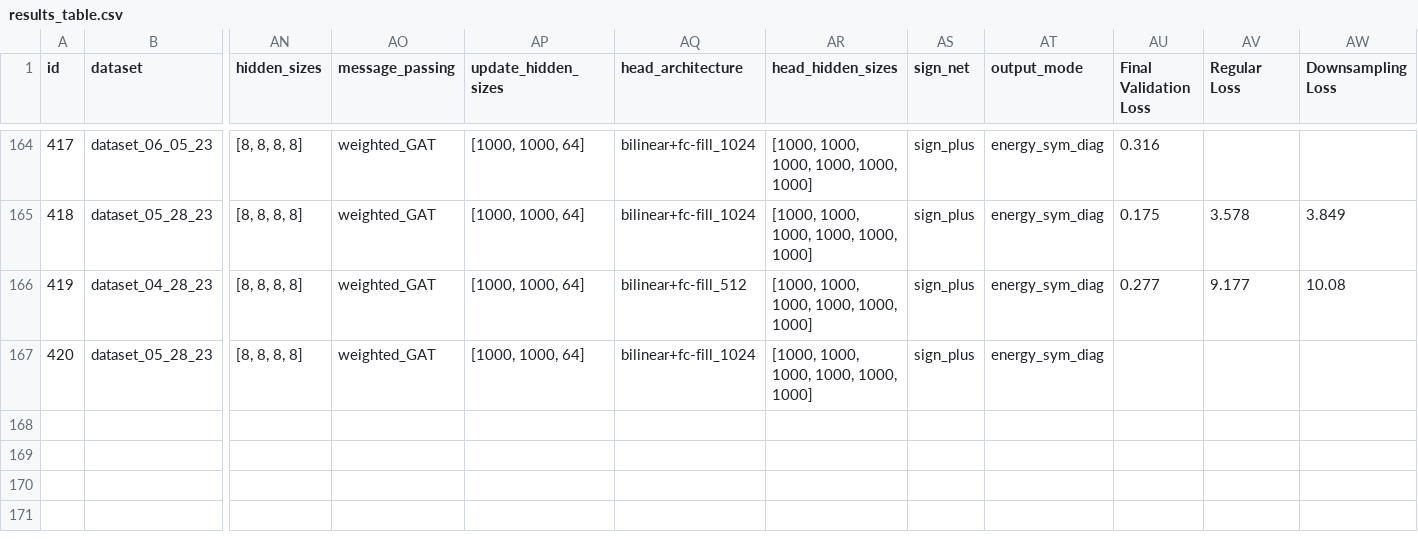
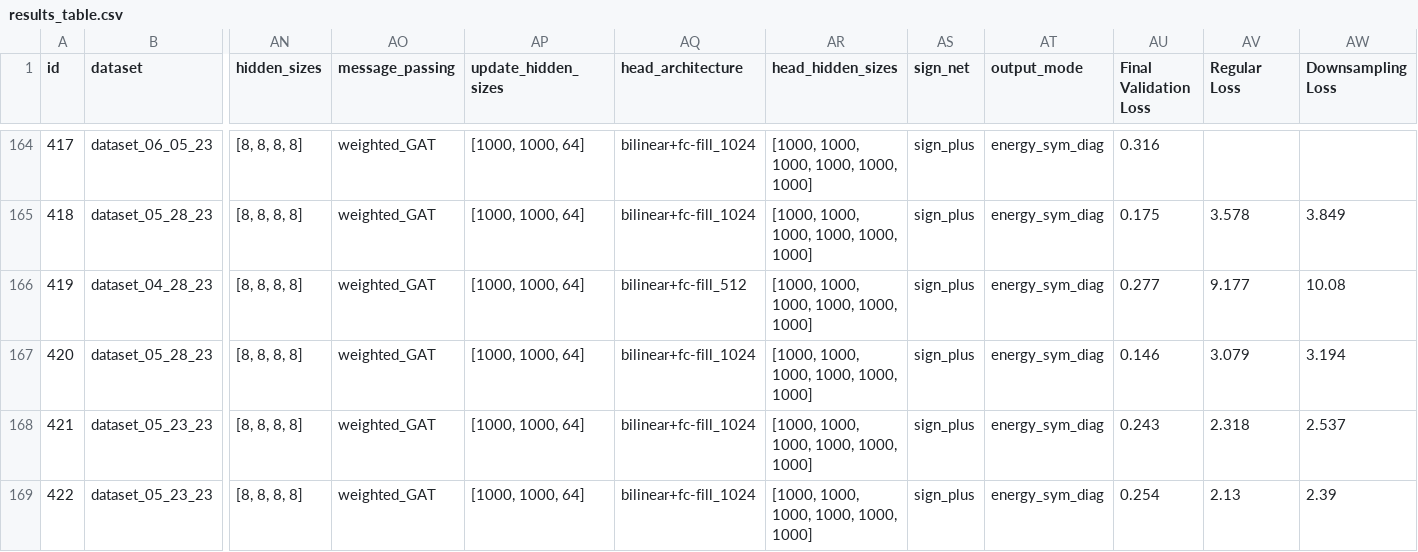
Before and after one commit to ERSchultz/sequences_to_contact_maps, a CSV file: results/ContactGNNEnergy/results_table.csv, drawn as a sheet; only a part is shown, gaps mark what is left out; rows hold the shown columns only; the diff names each change by its address in the sheet, - before the commit and + after, or states it on an @@ line.

```diff
--- a/results/ContactGNNEnergy/results_table.csv
+++ b/results/ContactGNNEnergy/results_table.csv
-AU167 (Final Validation Loss): (empty)
+AU167 (Final Validation Loss): 0.146
-AV167 (Regular Loss): (empty)
+AV167 (Regular Loss): 3.079
-AW167 (Downsampling Loss): (empty)
+AW167 (Downsampling Loss): 3.194
+row 168: 421 | dataset_05_23_23 | [8, 8, 8, 8] | weighted_GAT | [1000, 1000, 64] | bilinear+fc-fill_1024 | [1000, 1000, 1000, 1000, 1000, 1000] | sign_plus | energy_sym_diag | 0.243 | 2.318 | 2.537
+row 169: 422 | dataset_05_23_23 | [8, 8, 8, 8] | weighted_GAT | [1000, 1000, 64] | bilinear+fc-fill_1024 | [1000, 1000, 1000, 1000, 1000, 1000] | sign_plus | energy_sym_diag | 0.254 | 2.13 | 2.39
```
Also changed, not shown: 7 other files.
